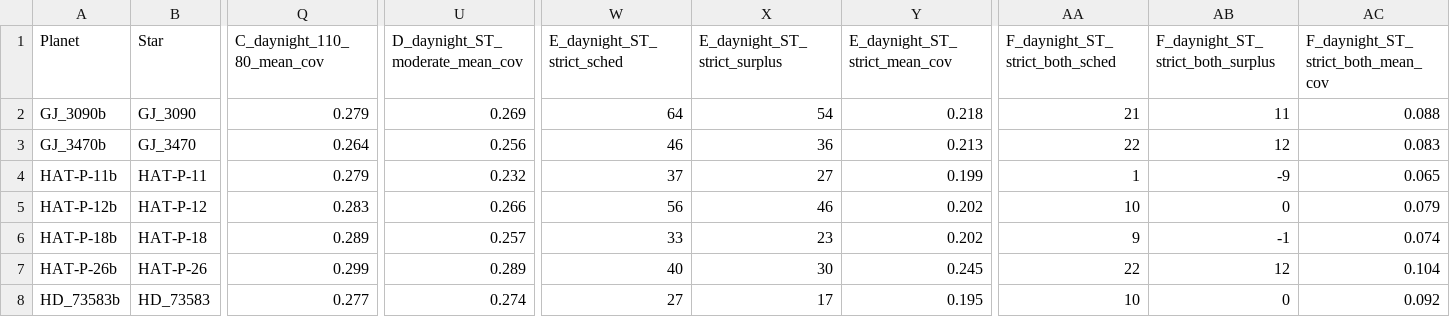
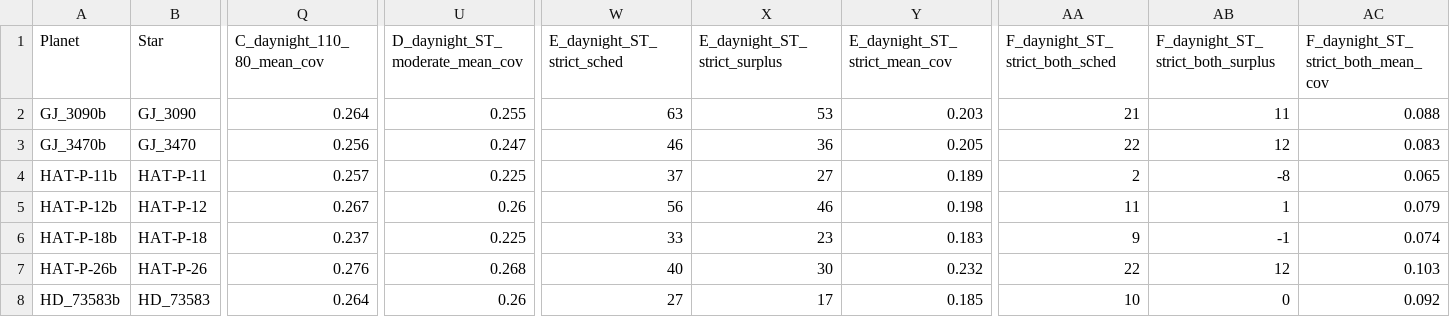
Before and after one commit to mrtommyb/pandora-scheduler, a CSV file: output_standalone/mission_impact/mission_impact_summary.csv, drawn as a sheet; only a part is shown, gaps mark what is left out; the diff covers the shown part only; the diff names each change by its address in the sheet, - before the commit and + after, or states it on an @@ line.

Commit message:
Re-run mission impact analysis after earthlimb sunlit fix
Scenarios A-B (no day/night split): unchanged.
Scenarios C-F: visibility fractions drop 1-5% because the corrected
earthlimb_is_sunlit() classifies more limb-points as sunlit, applying
the stricter 110° daytime threshold more often.

Transit count changes are minimal:
  D: TOI-674b 91->90
  E: GJ_3090b 64->63, TOI-674b 91->88
  F: net +10 transits (WASP-52b 40->45 biggest gain); still 13/20.

Overall conclusion unchanged: A-E meet all 20 targets; F (both STs
required simultaneously) fails at 13/20.

```diff
--- a/output_standalone/mission_impact/mission_impact_summary.csv
+++ b/output_standalone/mission_impact/mission_impact_summary.csv
-Q2 (C_daynight_110_80_mean_cov): 0.279
+Q2 (C_daynight_110_80_mean_cov): 0.264
-U2 (D_daynight_ST_moderate_mean_cov): 0.269
+U2 (D_daynight_ST_moderate_mean_cov): 0.255
-W2 (E_daynight_ST_strict_sched): 64
+W2 (E_daynight_ST_strict_sched): 63
-X2 (E_daynight_ST_strict_surplus): 54
+X2 (E_daynight_ST_strict_surplus): 53
-Y2 (E_daynight_ST_strict_mean_cov): 0.218
+Y2 (E_daynight_ST_strict_mean_cov): 0.203
-Q3 (C_daynight_110_80_mean_cov): 0.264
+Q3 (C_daynight_110_80_mean_cov): 0.256
-U3 (D_daynight_ST_moderate_mean_cov): 0.256
+U3 (D_daynight_ST_moderate_mean_cov): 0.247
-Y3 (E_daynight_ST_strict_mean_cov): 0.213
+Y3 (E_daynight_ST_strict_mean_cov): 0.205
-Q4 (C_daynight_110_80_mean_cov): 0.279
+Q4 (C_daynight_110_80_mean_cov): 0.257
-U4 (D_daynight_ST_moderate_mean_cov): 0.232
+U4 (D_daynight_ST_moderate_mean_cov): 0.225
-Y4 (E_daynight_ST_strict_mean_cov): 0.199
+Y4 (E_daynight_ST_strict_mean_cov): 0.189
-AA4 (F_daynight_ST_strict_both_sched): 1
+AA4 (F_daynight_ST_strict_both_sched): 2
-AB4: -9
+AB4: -8
-Q5 (C_daynight_110_80_mean_cov): 0.283
+Q5 (C_daynight_110_80_mean_cov): 0.267
-U5 (D_daynight_ST_moderate_mean_cov): 0.266
+U5 (D_daynight_ST_moderate_mean_cov): 0.26
-Y5 (E_daynight_ST_strict_mean_cov): 0.202
+Y5 (E_daynight_ST_strict_mean_cov): 0.198
-AA5 (F_daynight_ST_strict_both_sched): 10
+AA5 (F_daynight_ST_strict_both_sched): 11
-AB5: 0
+AB5: 1
-Q6 (C_daynight_110_80_mean_cov): 0.289
+Q6 (C_daynight_110_80_mean_cov): 0.237
-U6 (D_daynight_ST_moderate_mean_cov): 0.257
+U6 (D_daynight_ST_moderate_mean_cov): 0.225
-Y6 (E_daynight_ST_strict_mean_cov): 0.202
+Y6 (E_daynight_ST_strict_mean_cov): 0.183
-Q7 (C_daynight_110_80_mean_cov): 0.299
+Q7 (C_daynight_110_80_mean_cov): 0.276
-U7 (D_daynight_ST_moderate_mean_cov): 0.289
+U7 (D_daynight_ST_moderate_mean_cov): 0.268
-Y7 (E_daynight_ST_strict_mean_cov): 0.245
+Y7 (E_daynight_ST_strict_mean_cov): 0.232
-AC7: 0.104
+AC7: 0.103
-Q8 (C_daynight_110_80_mean_cov): 0.277
+Q8 (C_daynight_110_80_mean_cov): 0.264
-U8 (D_daynight_ST_moderate_mean_cov): 0.274
+U8 (D_daynight_ST_moderate_mean_cov): 0.26
-Y8 (E_daynight_ST_strict_mean_cov): 0.195
+Y8 (E_daynight_ST_strict_mean_cov): 0.185
```
Also changed, not shown: 65 edited cells elsewhere in this file, output_standalone/mission_impact/star_visibility_fractions.csv, 1 other file.
